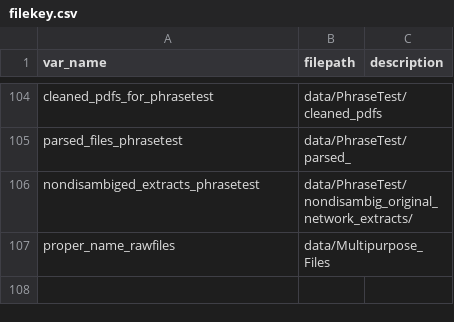
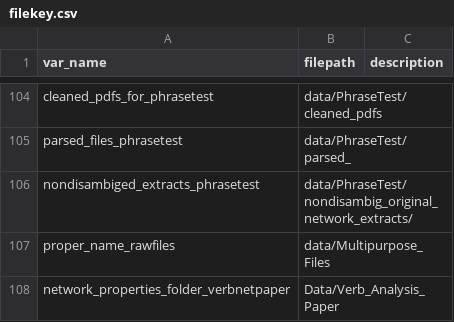
Before and after one commit to ucd-cepb/kings, a CSV file: filekey.csv, drawn as a sheet; only a part is shown, gaps mark what is left out.

Commit message:
update filekey new vars

```diff
--- a/filekey.csv
+++ b/filekey.csv
@@ -107 +107,2 @@ nondisambiged_extracts_phrasetest,data/PhraseTest/nondisambig_original_network_e
 proper_name_rawfiles,data/Multipurpose_Files,
+network_properties_folder_verbnetpaper,Data/Verb_Analysis_Paper,
```
